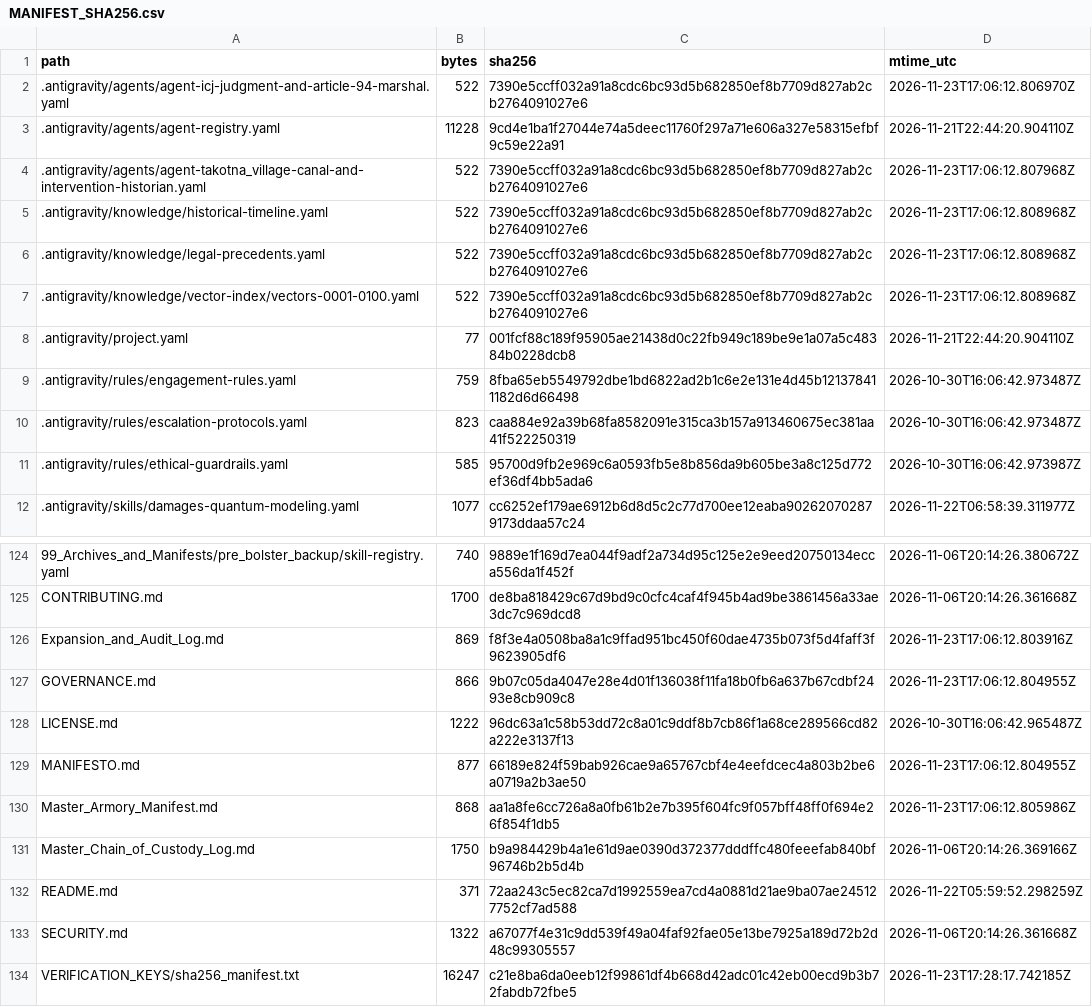
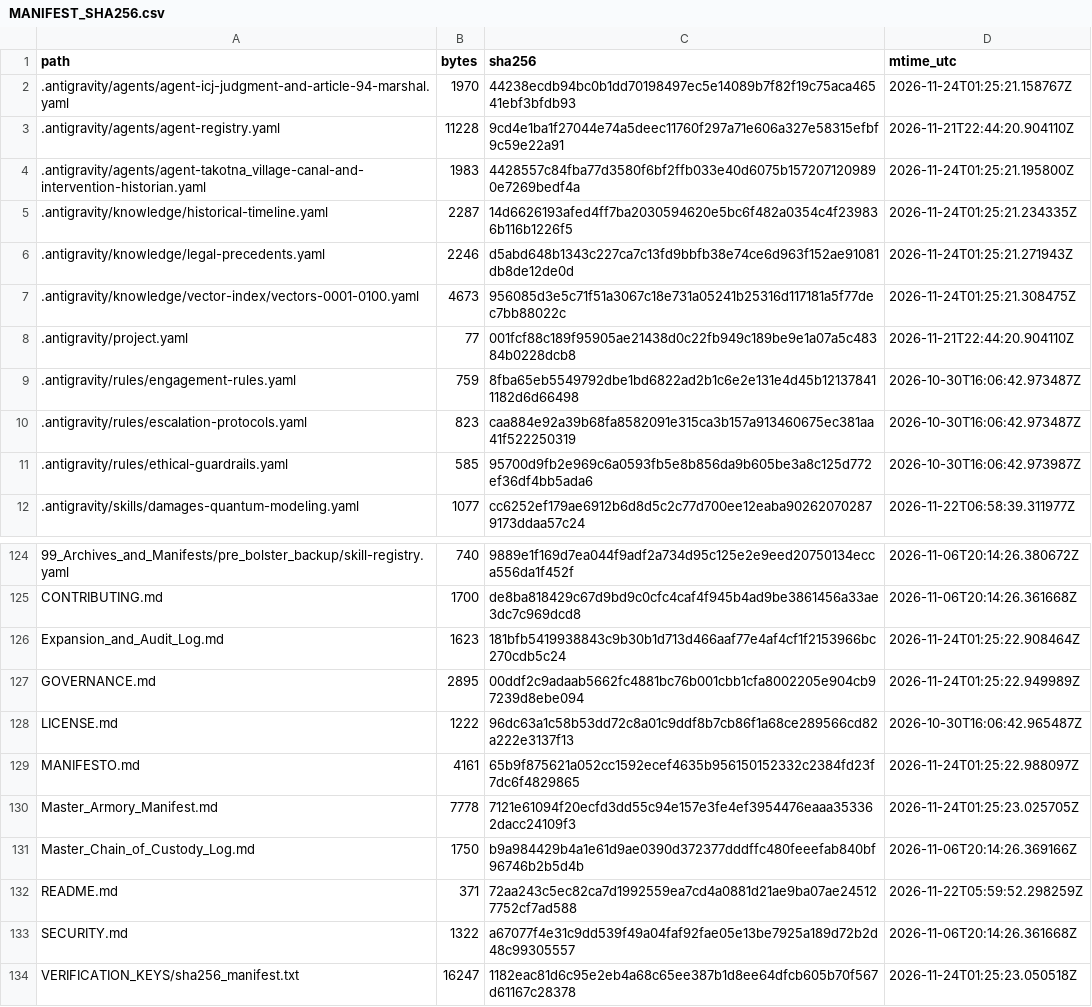
Before and after one commit to GlobalRestitutionAlliance/turtle-island-us-ak-takotna-village-master-litigation, a CSV file: 99_Archives_and_Manifests/MANIFEST_SHA256.csv, drawn as a sheet; only a part is shown, gaps mark what is left out; the diff covers the shown part only.

```diff
--- a/99_Archives_and_Manifests/MANIFEST_SHA256.csv
+++ b/99_Archives_and_Manifests/MANIFEST_SHA256.csv
@@ -1,8 +1,8 @@
 path,bytes,sha256,mtime_utc
-.antigravity/agents/agent-icj-judgment-and-article-94-marshal.yaml,522,7390e5ccff032a91a8cdc6bc93d5b682850ef8b7709d827ab2cb2764091027e6,2026-11-23T17:06:12.806970Z
+.antigravity/agents/agent-icj-judgment-and-article-94-marshal.yaml,1970,44238ecdb94bc0b1dd70198497ec5e14089b7f82f19c75aca46541ebf3bfdb93,2026-11-24T01:25:21.158767Z
 .antigravity/agents/agent-registry.yaml,11228,9cd4e1ba1f27044e74a5deec11760f297a71e606a327e58315efbf9c59e22a91,2026-11-21T22:44:20.904110Z
-.antigravity/agents/agent-takotna_village-canal-and-intervention-historian.yaml,522,7390e5ccff032a91a8cdc6bc93d5b682850ef8b7709d827ab2cb2764091027e6,2026-11-23T17:06:12.807968Z
-.antigravity/knowledge/historical-timeline.yaml,522,7390e5ccff032a91a8cdc6bc93d5b682850ef8b7709d827ab2cb2764091027e6,2026-11-23T17:06:12.808968Z
-.antigravity/knowledge/legal-precedents.yaml,522,7390e5ccff032a91a8cdc6bc93d5b682850ef8b7709d827ab2cb2764091027e6,2026-11-23T17:06:12.808968Z
-.antigravity/knowledge/vector-index/vectors-0001-0100.yaml,522,7390e5ccff032a91a8cdc6bc93d5b682850ef8b7709d827ab2cb2764091027e6,2026-11-23T17:06:12.808968Z
+.antigravity/agents/agent-takotna_village-canal-and-intervention-historian.yaml,1983,4428557c84fba77d3580f6bf2ffb033e40d6075b1572071209890e7269bedf4a,2026-11-24T01:25:21.195800Z
+.antigravity/knowledge/historical-timeline.yaml,2287,14d6626193afed4ff7ba2030594620e5bc6f482a0354c4f239836b116b1226f5,2026-11-24T01:25:21.234335Z
+.antigravity/knowledge/legal-precedents.yaml,2246,d5abd648b1343c227ca7c13fd9bbfb38e74ce6d963f152ae91081db8de12de0d,2026-11-24T01:25:21.271943Z
+.antigravity/knowledge/vector-index/vectors-0001-0100.yaml,4673,956085d3e5c71f51a3067c18e731a05241b25316d117181a5f77dec7bb88022c,2026-11-24T01:25:21.308475Z
 .antigravity/project.yaml,77,001fcf88c189f95905ae21438d0c22fb949c189be9e1a07a5c48384b0228dcb8,2026-11-21T22:44:20.904110Z
@@ -125,7 +125,7 @@ path,bytes,sha256,mtime_utc
 CONTRIBUTING.md,1700,de8ba818429c67d9bd9c0cfc4caf4f945b4ad9be3861456a33ae3dc7c969dcd8,2026-11-06T20:14:26.361668Z
-Expansion_and_Audit_Log.md,869,f8f3e4a0508ba8a1c9ffad951bc450f60dae4735b073f5d4faff3f9623905df6,2026-11-23T17:06:12.803916Z
-GOVERNANCE.md,866,9b07c05da4047e28e4d01f136038f11fa18b0fb6a637b67cdbf2493e8cb909c8,2026-11-23T17:06:12.804955Z
+Expansion_and_Audit_Log.md,1623,181bfb5419938843c9b30b1d713d466aaf77e4af4cf1f2153966bc270cdb5c24,2026-11-24T01:25:22.908464Z
+GOVERNANCE.md,2895,00ddf2c9adaab5662fc4881bc76b001cbb1cfa8002205e904cb97239d8ebe094,2026-11-24T01:25:22.949989Z
 LICENSE.md,1222,96dc63a1c58b53dd72c8a01c9ddf8b7cb86f1a68ce289566cd82a222e3137f13,2026-10-30T16:06:42.965487Z
-MANIFESTO.md,877,66189e824f59bab926cae9a65767cbf4e4eefdcec4a803b2be6a0719a2b3ae50,2026-11-23T17:06:12.804955Z
-Master_Armory_Manifest.md,868,aa1a8fe6cc726a8a0fb61b2e7b395f604fc9f057bff48ff0f694e26f854f1db5,2026-11-23T17:06:12.805986Z
+MANIFESTO.md,4161,65b9f875621a052cc1592ecef4635b956150152332c2384fd23f7dc6f4829865,2026-11-24T01:25:22.988097Z
+Master_Armory_Manifest.md,7778,7121e61094f20ecfd3dd55c94e157e3fe4ef3954476eaaa353362dacc24109f3,2026-11-24T01:25:23.025705Z
 Master_Chain_of_Custody_Log.md,1750,b9a984429b4a1e61d9ae0390d372377dddffc480feeefab840bf96746b2b5d4b,2026-11-06T20:14:26.369166Z
@@ -133,2 +133,2 @@ README.md,371,72aa243c5ec82ca7d1992559ea7cd4a0881d21ae9ba07ae245127752cf7ad588,2
 SECURITY.md,1322,a67077f4e31c9dd539f49a04faf92fae05e13be7925a189d72b2d48c99305557,2026-11-06T20:14:26.361668Z
-VERIFICATION_KEYS/sha256_manifest.txt,16247,c21e8ba6da0eeb12f99861df4b668d42adc01c42eb00ecd9b3b72fabdb72fbe5,2026-11-23T17:28:17.742185Z
+VERIFICATION_KEYS/sha256_manifest.txt,16247,1182eac81d6c95e2eb4a68c65ee387b1d8ee64dfcb605b70f567d61167c28378,2026-11-24T01:25:23.050518Z
```
Also changed, not shown: 81 edited cells elsewhere in this file, 37 other files.
